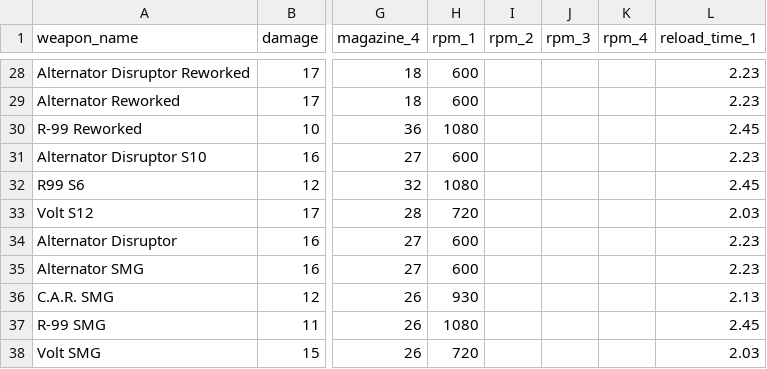
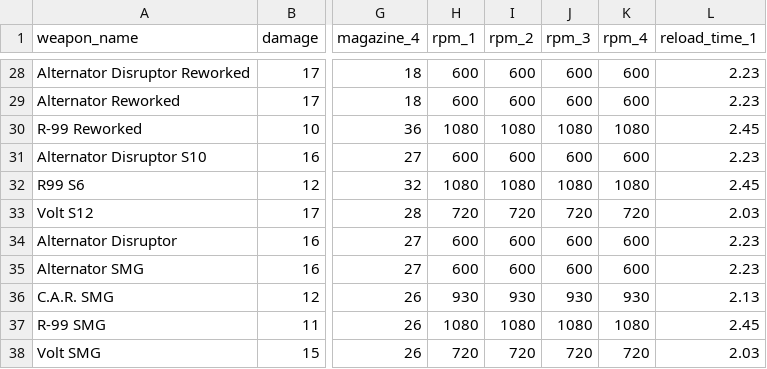
Before and after one commit to mo-arvan/apexlegends-data-analysis, a CSV file: data/guns_stats.csv, drawn as a sheet; only a part is shown, gaps mark what is left out; the diff covers the shown part only; the diff names each change by its address in the sheet, - before the commit and + after, or states it on an @@ line.

```diff
--- a/data/guns_stats.csv
+++ b/data/guns_stats.csv
-I28:I29 (rpm_2): (empty)
+I28:I29 (rpm_2): 600
-J28:J29 (rpm_3): (empty)
+J28:J29 (rpm_3): 600
-K28:K29 (rpm_4): (empty)
+K28:K29 (rpm_4): 600
-I30 (rpm_2): (empty)
+I30 (rpm_2): 1080
-J30 (rpm_3): (empty)
+J30 (rpm_3): 1080
-K30 (rpm_4): (empty)
+K30 (rpm_4): 1080
-I31 (rpm_2): (empty)
+I31 (rpm_2): 600
-J31 (rpm_3): (empty)
+J31 (rpm_3): 600
-K31 (rpm_4): (empty)
+K31 (rpm_4): 600
-I32 (rpm_2): (empty)
+I32 (rpm_2): 1080
-J32 (rpm_3): (empty)
+J32 (rpm_3): 1080
-K32 (rpm_4): (empty)
+K32 (rpm_4): 1080
-I33 (rpm_2): (empty)
+I33 (rpm_2): 720
-J33 (rpm_3): (empty)
+J33 (rpm_3): 720
-K33 (rpm_4): (empty)
+K33 (rpm_4): 720
-I34:I35 (rpm_2): (empty)
+I34:I35 (rpm_2): 600
-J34:J35 (rpm_3): (empty)
+J34:J35 (rpm_3): 600
-K34:K35 (rpm_4): (empty)
+K34:K35 (rpm_4): 600
-I36 (rpm_2): (empty)
+I36 (rpm_2): 930
-J36 (rpm_3): (empty)
+J36 (rpm_3): 930
-K36 (rpm_4): (empty)
+K36 (rpm_4): 930
-I37 (rpm_2): (empty)
+I37 (rpm_2): 1080
-J37 (rpm_3): (empty)
+J37 (rpm_3): 1080
-K37 (rpm_4): (empty)
+K37 (rpm_4): 1080
-I38 (rpm_2): (empty)
+I38 (rpm_2): 720
-J38 (rpm_3): (empty)
+J38 (rpm_3): 720
-K38 (rpm_4): (empty)
+K38 (rpm_4): 720
```
Also changed, not shown: 144 edited cells elsewhere in this file.
